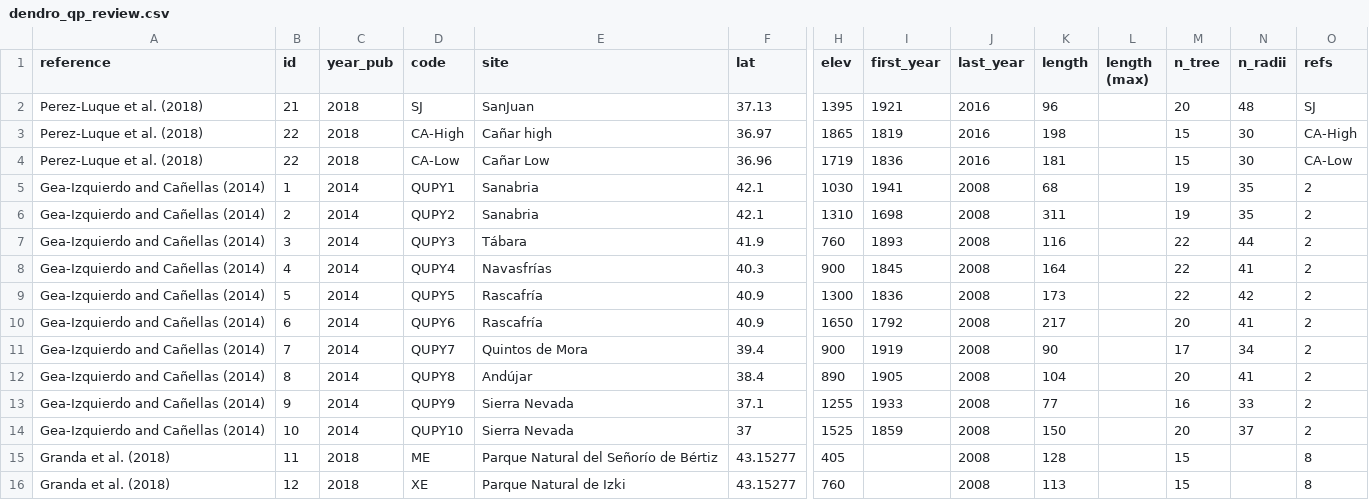
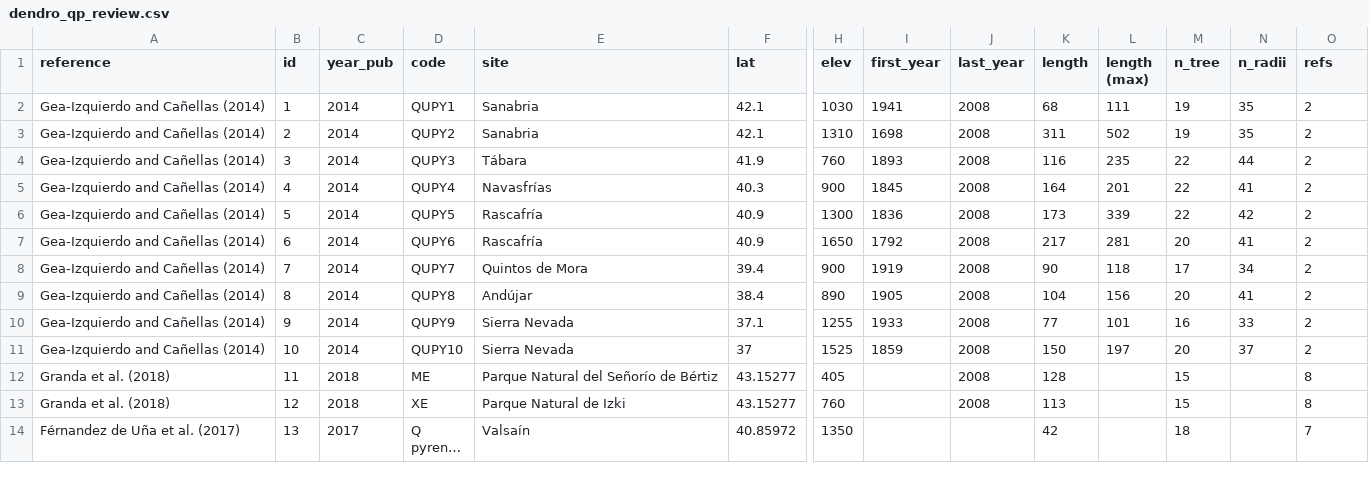
Before and after one commit to ajpelu/qpyr_dendro, a CSV file: data_raw/dendro_review/dendro_qp_review.csv, drawn as a sheet; only a part is shown, gaps mark what is left out; the shorter side is filled out with more unchanged rows; long unchanged cells end in …; removed rows and columns are numbered as before the commit, all else as after; rows hold the shown columns only; the diff covers the shown part only; the diff names each change by its address in the sheet, - before the commit and + after, or states it on an @@ line.

Commit message:
add new data

```diff
--- a/data_raw/dendro_review/dendro_qp_review.csv
+++ b/data_raw/dendro_review/dendro_qp_review.csv
@@ row 2 moved to row 22: Perez-Luque et al. (2018) @@
@@ row 3 moved to row 23: Perez-Luque et al. (2018) @@
-row 4: Perez-Luque et al. (2018) | 22 | 2018 | CA-Low | Cañar Low | 36.96 | 1719 | 1836 | 2016 | 181 |  | 15 | 30 | CA-Low
-L2 (length (max)): (empty)
+L2 (length (max)): 111
-L3 (length (max)): (empty)
+L3 (length (max)): 502
-L4 (length (max)): (empty)
+L4 (length (max)): 235
-L5 (length (max)): (empty)
+L5 (length (max)): 201
-L6 (length (max)): (empty)
+L6 (length (max)): 339
-L7 (length (max)): (empty)
+L7 (length (max)): 281
-L8 (length (max)): (empty)
+L8 (length (max)): 118
-L9 (length (max)): (empty)
+L9 (length (max)): 156
-L10 (length (max)): (empty)
+L10 (length (max)): 101
-L11 (length (max)): (empty)
+L11 (length (max)): 197
```
Also changed, not shown: 12 added rows and 1 edited cell elsewhere in this file, 1 other file.
